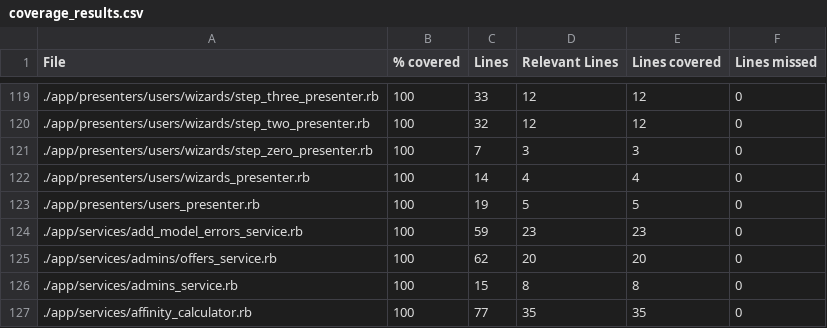
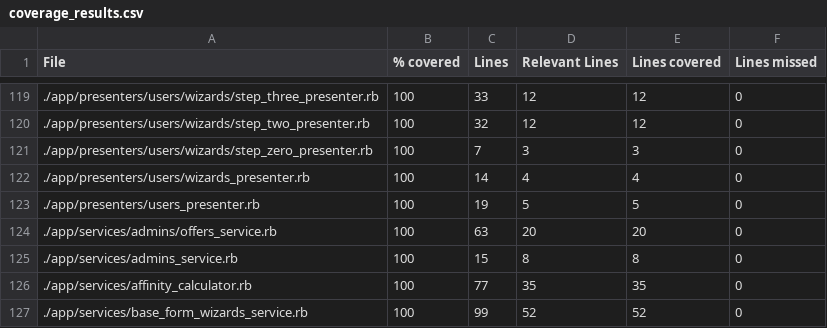
Before and after one commit to vlaguzman/hoytrabajas, a CSV file: coverage_results.csv, drawn as a sheet; only a part is shown, gaps mark what is left out; the shorter side is filled out with more unchanged rows.

```diff
--- a/coverage_results.csv
+++ b/coverage_results.csv
@@ -123,4 +123,3 @@ File,% covered,Lines,Relevant Lines,Lines covered,Lines missed
 "./app/presenters/users_presenter.rb",100,19,5,5,0
-"./app/services/add_model_errors_service.rb",100,59,23,23,0
-"./app/services/admins/offers_service.rb",100,62,20,20,0
+"./app/services/admins/offers_service.rb",100,63,20,20,0
 "./app/services/admins_service.rb",100,15,8,8,0
```
Also changed, not shown: 13 other files.
